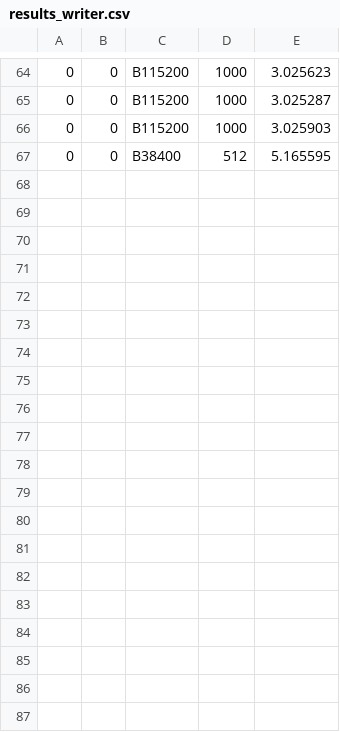
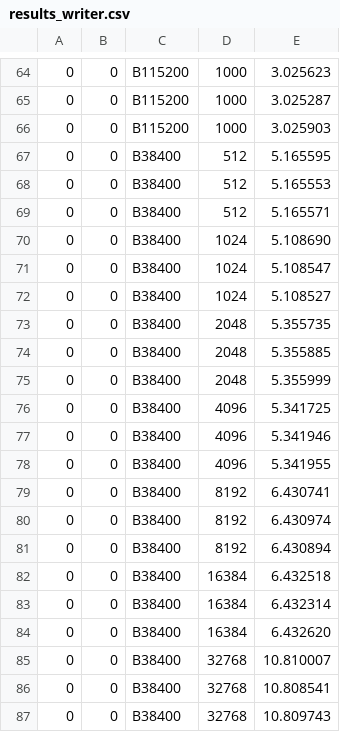
Before and after one commit to MechJM/trabalhoRCOM, a CSV file: scripts/results_writer.csv, drawn as a sheet; only a part is shown, gaps mark what is left out.

```diff
--- a/scripts/results_writer.csv
+++ b/scripts/results_writer.csv
@@ -67 +67,21 @@
 0,0,B38400,512,5.165595
+0,0,B38400,512,5.165553
+0,0,B38400,512,5.165571
+0,0,B38400,1024,5.108690
+0,0,B38400,1024,5.108547
+0,0,B38400,1024,5.108527
+0,0,B38400,2048,5.355735
+0,0,B38400,2048,5.355885
+0,0,B38400,2048,5.355999
+0,0,B38400,4096,5.341725
+0,0,B38400,4096,5.341946
+0,0,B38400,4096,5.341955
+0,0,B38400,8192,6.430741
+0,0,B38400,8192,6.430974
+0,0,B38400,8192,6.430894
+0,0,B38400,16384,6.432518
+0,0,B38400,16384,6.432314
+0,0,B38400,16384,6.432620
+0,0,B38400,32768,10.810007
+0,0,B38400,32768,10.808541
+0,0,B38400,32768,10.809743
```
Also changed, not shown: scripts/results_reader.csv.
